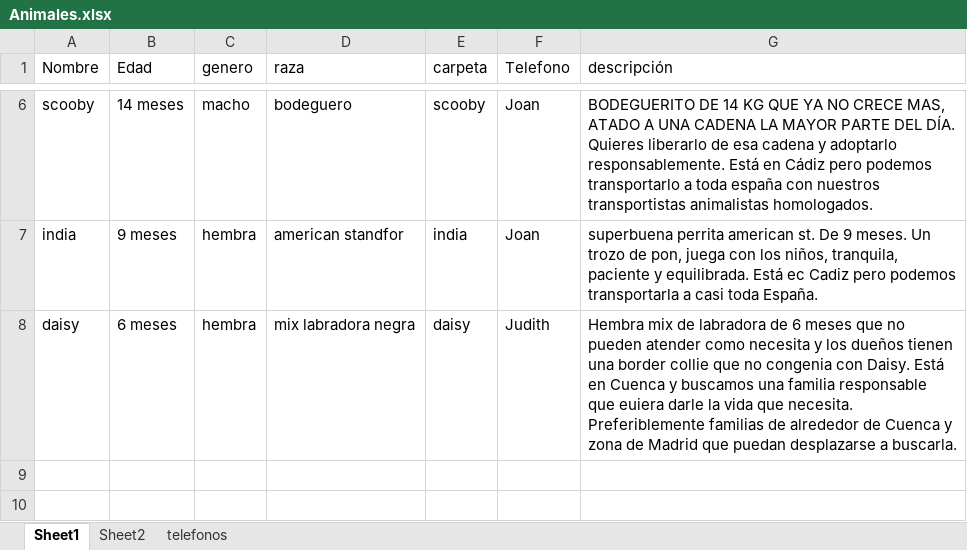
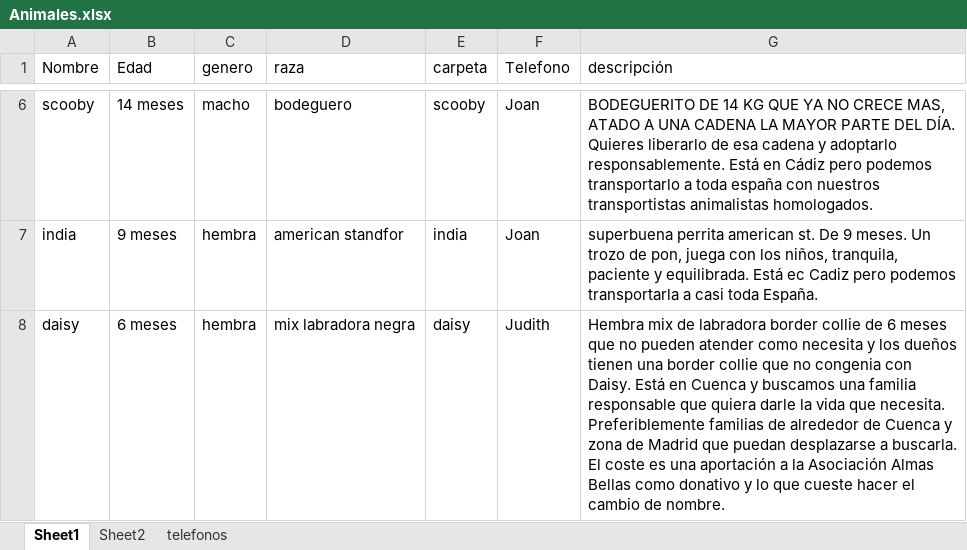
Before and after one commit to joisor1/asociacionalmasbellas.github.io, an Excel workbook: assets/database/Animales.xlsx, sheet Sheet1, drawn as a sheet; only a part is shown, gaps mark what is left out; values as stored, in another font and other column widths than the file's, no borders; the diff names each change by its address in the sheet, - before the commit and + after, or states it on an @@ line.

```diff
--- a/assets/database/Animales.xlsx (sheet Sheet1)
+++ b/assets/database/Animales.xlsx (sheet Sheet1)
-G8 (descripción): …de labradora de 6 meses que no pueden atender como necesita y los dueños tienen una border collie que no congenia con Daisy. Está en Cuenca y buscamos una familia responsable que euiera darle la vida que necesita. Preferiblemente familias de alrededor de Cuenca y zona de Madrid que puedan desplazarse a buscarla.
+G8 (descripción): …de labradora border collie de 6 meses que no pueden atender como necesita y los dueños tienen una border collie que no congenia con Daisy. Está en Cuenca y buscamos una familia responsable que quiera darle la vida que necesita. Preferiblemente familias de alrededor de Cuenca y zona de Madrid que puedan desplazarse a buscarla. El coste es una aportación a la Asociación Almas Bellas como donativo y lo que cueste hacer el cambio de nombre.
```
Also changed, not shown: 3 other files.
